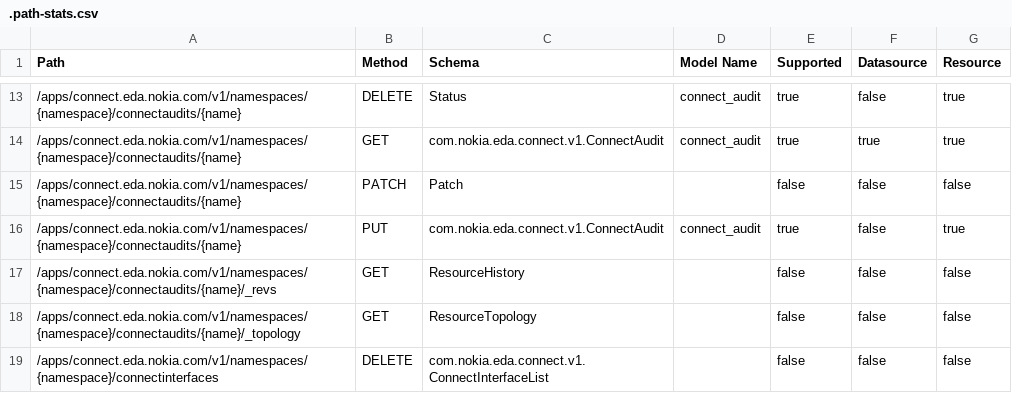
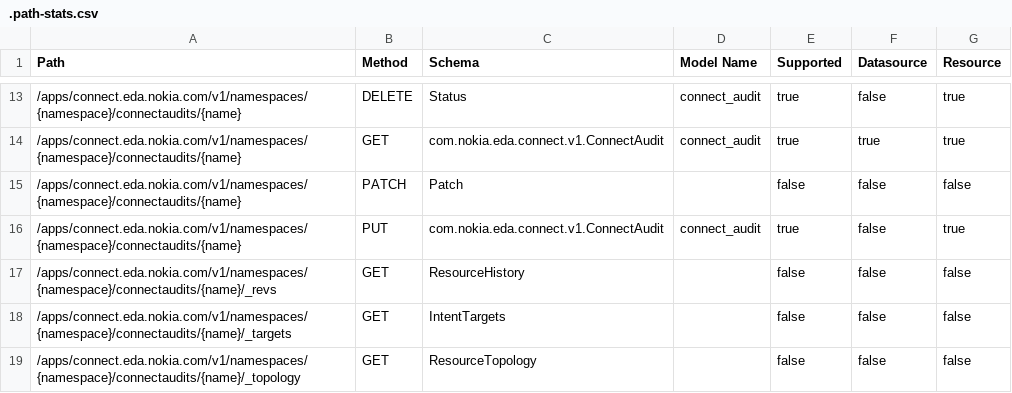
Before and after one commit to nokia-eda/terraform-provider-connect-v1, a CSV file: .path-stats.csv, drawn as a sheet; only a part is shown, gaps mark what is left out; the shorter side is filled out with more unchanged rows; the diff covers the shown part only.

```diff
--- a/.path-stats.csv
+++ b/.path-stats.csv
@@ -17,2 +17,3 @@ Path,Method,Schema,Model Name,Supported,Datasource,Resource
 /apps/connect.eda.nokia.com/v1/namespaces/{namespace}/connectaudits/{name}/_revs,GET,ResourceHistory,,false,false,false
+/apps/connect.eda.nokia.com/v1/namespaces/{namespace}/connectaudits/{name}/_targets,GET,IntentTargets,,false,false,false
 /apps/connect.eda.nokia.com/v1/namespaces/{namespace}/connectaudits/{name}/_topology,GET,ResourceTopology,,false,false,false
```
Also changed, not shown: 7 added rows elsewhere in this file, 40 other files.
